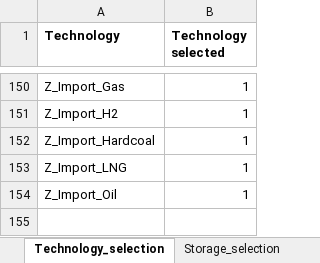
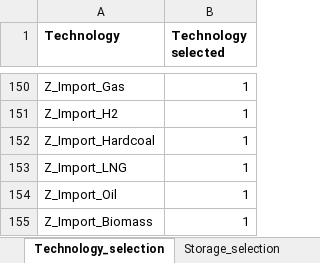
Before and after one commit to GENeSYS-MOD/GENeSYS_MOD.data, an Excel workbook: Conversion Script/Set_filter_file_DE.xlsx, sheet Technology_selection, drawn as a sheet; only a part is shown, gaps mark what is left out; values as stored, in another font and other column widths than the file's, no borders; the diff names each change by its address in the sheet, - before the commit and + after, or states it on an @@ line.

```diff
--- a/Conversion Script/Set_filter_file_DE.xlsx (sheet Technology_selection)
+++ b/Conversion Script/Set_filter_file_DE.xlsx (sheet Technology_selection)
+row 155: Z_Import_Biomass | 1
```
Also changed, not shown: Conversion Script/Set_filter_file.xlsx, Conversion Script/Set_filter_file_Europe2060.xlsx, 15 other files.
